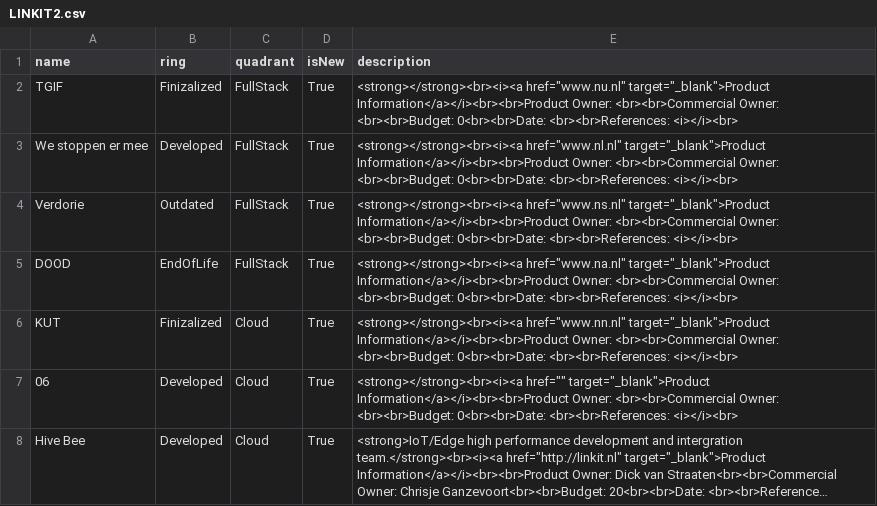
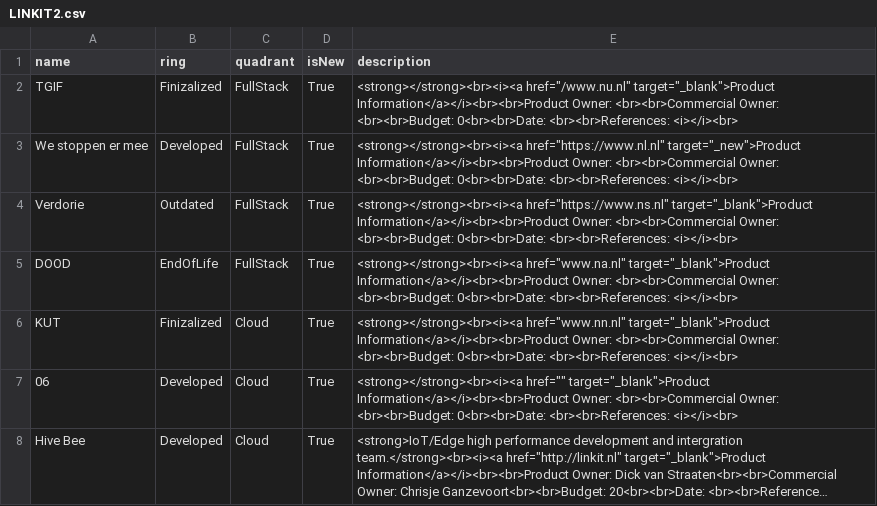
Before and after one commit to Phillip-007/CSV, a CSV file: LINKIT2.csv, drawn as a sheet; only a part is shown; long unchanged cells end in ….

Commit message:
Update LINKIT2.csv

```diff
--- a/LINKIT2.csv
+++ b/LINKIT2.csv
@@ -1,5 +1,5 @@
 name,ring,quadrant,isNew,description
-TGIF,Finizalized,FullStack,True,<strong></strong><br><i><a href="www.nu.nl" target="_blank">Product Information</a></i><br><br>Product Owner: <br><br>Commercial Owner: <br><br>Budget: 0<br><br>Date: <br><br>References: <i></i><br>
-We stoppen er mee,Developed,FullStack,True,<strong></strong><br><i><a href="www.nl.nl" target="_blank">Product Information</a></i><br><br>Product Owner: <br><br>Commercial Owner: <br><br>Budget: 0<br><br>Date: <br><br>References: <i></i><br>
-Verdorie,Outdated,FullStack,True,<strong></strong><br><i><a href="www.ns.nl" target="_blank">Product Information</a></i><br><br>Product Owner: <br><br>Commercial Owner: <br><br>Budget: 0<br><br>Date: <br><br>References: <i></i><br>
+TGIF,Finizalized,FullStack,True,<strong></strong><br><i><a href="/www.nu.nl" target="_blank">Product Information</a></i><br><br>Product Owner: <br><br>Commercial Owner: <br><br>Budget: 0<br><br>Date: <br><br>References: <i></i><br>
+We stoppen er mee,Developed,FullStack,True,<strong></strong><br><i><a href="https://www.nl.nl" target="_new">Product Information</a></i><br><br>Product Owner: <br><br>Commercial Owner: <br><br>Budget: 0<br><br>Date: <br><br>References: <i></i><br>
+Verdorie,Outdated,FullStack,True,<strong></strong><br><i><a href="https://www.ns.nl" target="_blank">Product Information</a></i><br><br>Product Owner: <br><br>Commercial Owner: <br><br>Budget: 0<br><br>Date: <br><br>References: <i></i><br>
 DOOD,EndOfLife,FullStack,True,<strong></strong><br><i><a href="www.na.nl" target="_blank">Product Information</a></i><br><br>Product Owner: <br><br>Commercial Owner: <br><br>Budget: 0<br><br>Date: <br><br>References: <i></i><br>
```
